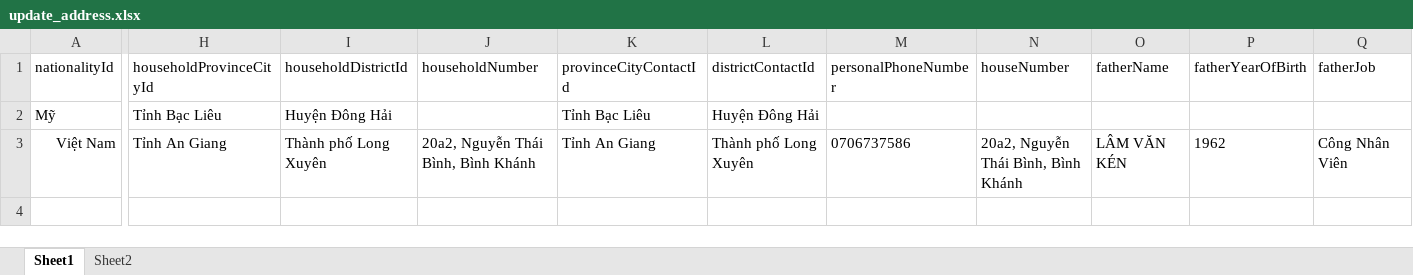
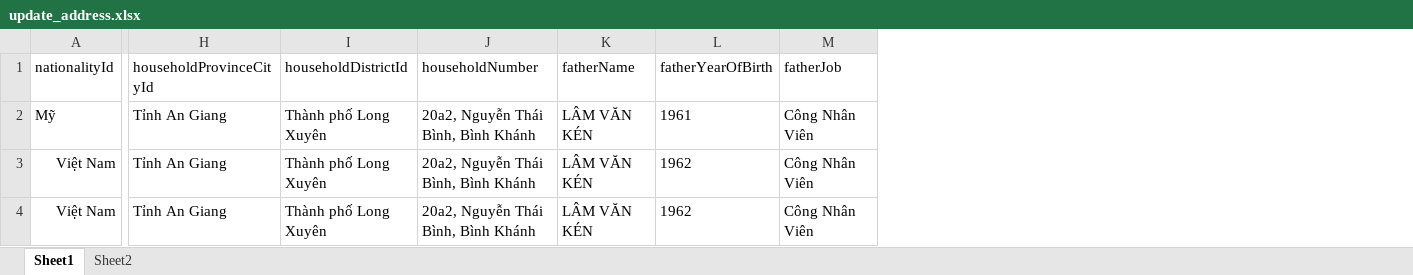
Before and after one commit to pchungtu54321/Testing-BTL3, an Excel workbook: Data_Driven/updateAddress/update_address.xlsx, sheet Sheet1, drawn as a sheet; only a part is shown, gaps mark what is left out; values as stored, in another font and other column widths than the file's, no borders; removed rows and columns are numbered as before the commit, all else as after; rows hold the shown columns only; the diff covers the shown part only; the diff names each change by its address in the sheet, - before the commit and + after, or states it on an @@ line.

Commit message:
update address

```diff
--- a/Data_Driven/updateAddress/update_address.xlsx (sheet Sheet1)
+++ b/Data_Driven/updateAddress/update_address.xlsx (sheet Sheet1)
-column K (provinceCityContactId), rows 2-3: Tỉnh Bạc Liêu | Tỉnh An Giang
-column L (districtContactId), rows 2-3: Huyện Đông Hải | Thành phố Long Xuyên
-column M (personalPhoneNumber), row 3: 0706737586
-column N (houseNumber), row 3: 20a2, Nguyễn Thái Bình, Bình Khánh
-H2 (householdProvinceCityId): Tỉnh Bạc Liêu
+H2 (householdProvinceCityId): Tỉnh An Giang
-I2 (householdDistrictId): Huyện Đông Hải
+I2 (householdDistrictId): Thành phố Long Xuyên
-J2 (householdNumber): (empty)
+J2 (householdNumber): 20a2, Nguyễn Thái Bình, Bình Khánh
-K2 (fatherName): (empty)
+K2 (fatherName): LÂM VĂN KÉN
-L2 (fatherYearOfBirth): (empty)
+L2 (fatherYearOfBirth): 1961
-M2 (fatherJob): (empty)
+M2 (fatherJob): Công Nhân Viên
+row 4: Việt Nam | Tỉnh An Giang | Thành phố Long Xuyên | 20a2, Nguyễn Thái Bình, Bình Khánh | LÂM VĂN KÉN | 1962 | Công Nhân Viên
```
Also changed, not shown: 4 edited cells elsewhere in this sheet, 1 other file.
